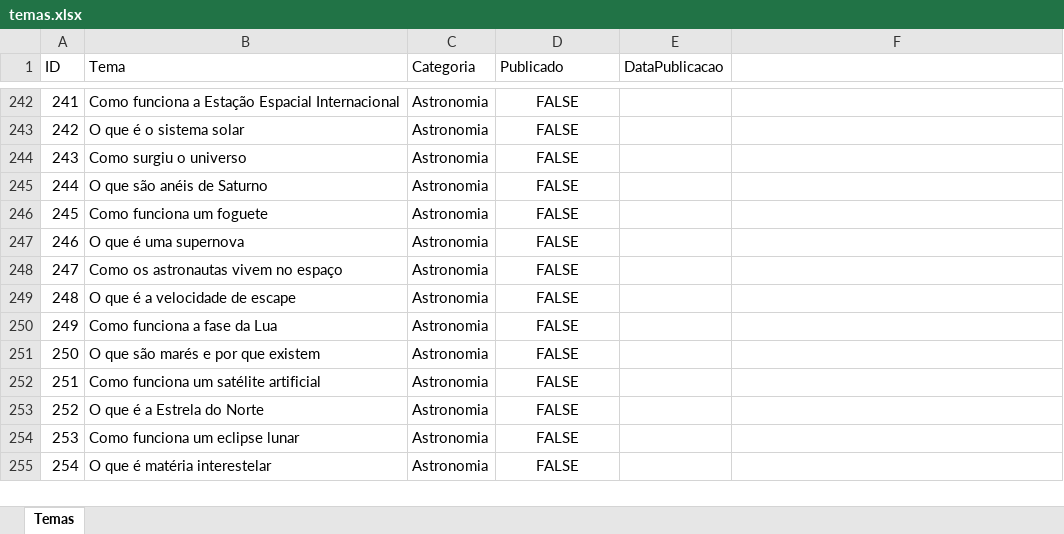
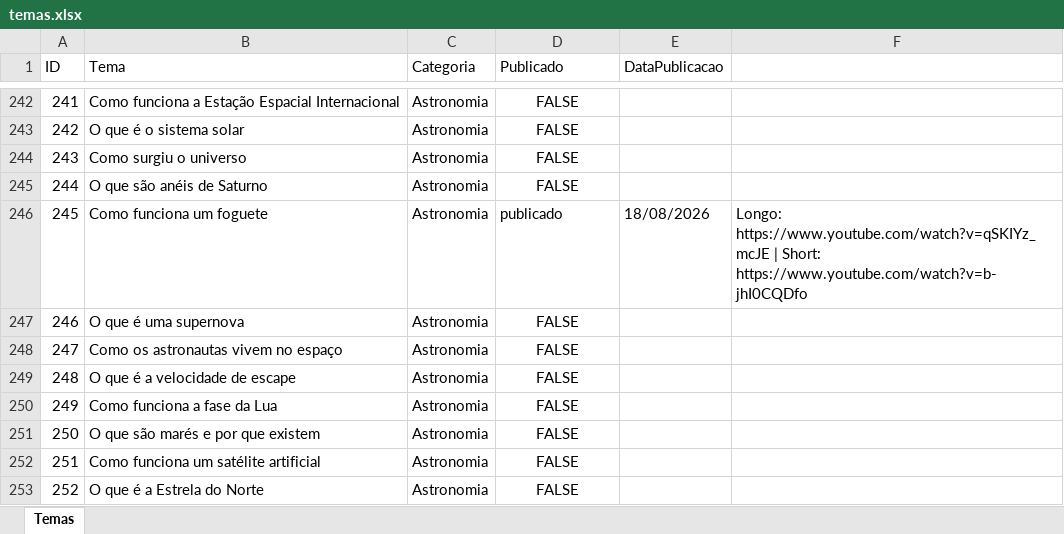
Before and after one commit to wilianjanez/InfoClubYT, an Excel workbook: temas/temas.xlsx, sheet Temas, drawn as a sheet; only a part is shown, gaps mark what is left out; the shorter side is filled out with more unchanged rows; values as stored, in another font and other column widths than the file's, no borders; the diff names each change by its address in the sheet, - before the commit and + after, or states it on an @@ line.

```diff
--- a/temas/temas.xlsx (sheet Temas)
+++ b/temas/temas.xlsx (sheet Temas)
-D246 (Publicado): FALSE
+D246 (Publicado): publicado
-D246 alignment: center
+D246 alignment: left
-E246 (DataPublicacao): (empty)
+E246 (DataPublicacao): 18/08/2026
-F246: (empty)
+F246: Longo: https://www.youtube.com/watch?v=qSKIYz_mcJE | Short: https://www.youtube.com/watch?v=b-jhI0CQDfo
```
